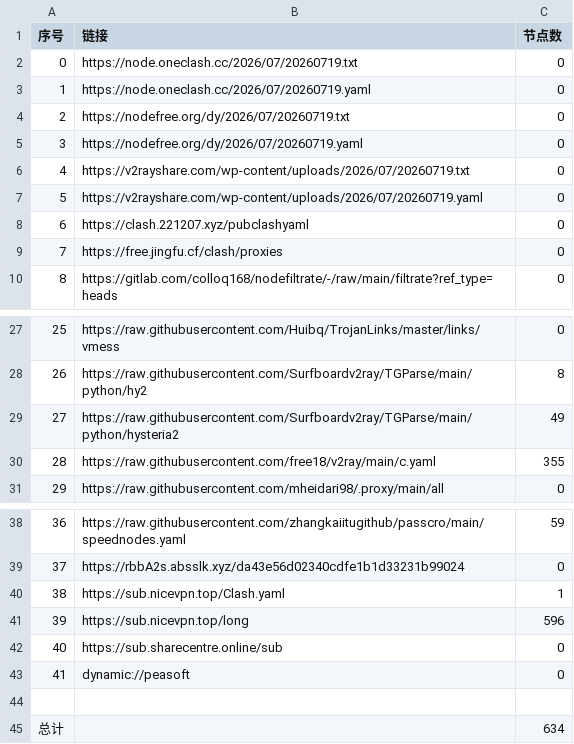
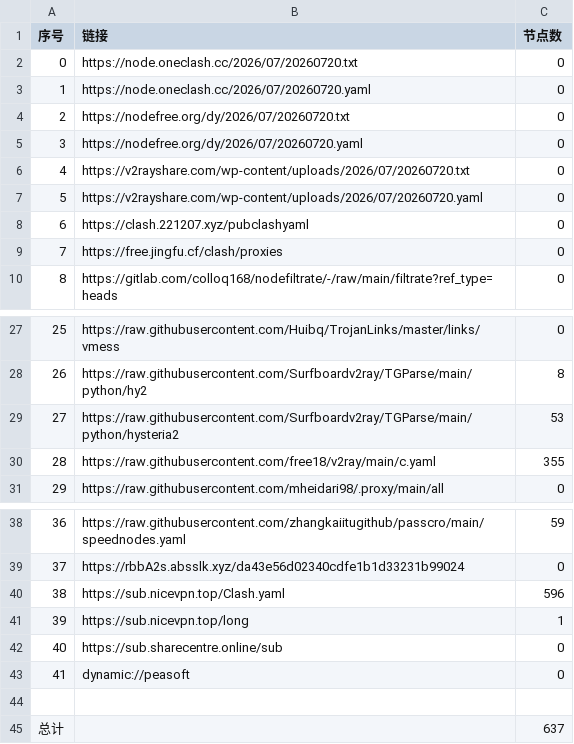
Before and after one commit to y1242067002/yfp, a CSV file: list_result.csv, drawn as a sheet; only a part is shown, gaps mark what is left out.

```diff
--- a/list_result.csv
+++ b/list_result.csv
@@ -1,8 +1,8 @@
 序号,链接,节点数
-0,https://node.oneclash.cc/2026/07/20260719.txt,0
-1,https://node.oneclash.cc/2026/07/20260719.yaml,0
-2,https://nodefree.org/dy/2026/07/20260719.txt,0
-3,https://nodefree.org/dy/2026/07/20260719.yaml,0
-4,https://v2rayshare.com/wp-content/uploads/2026/07/20260719.txt,0
-5,https://v2rayshare.com/wp-content/uploads/2026/07/20260719.yaml,0
+0,https://node.oneclash.cc/2026/07/20260720.txt,0
+1,https://node.oneclash.cc/2026/07/20260720.yaml,0
+2,https://nodefree.org/dy/2026/07/20260720.txt,0
+3,https://nodefree.org/dy/2026/07/20260720.yaml,0
+4,https://v2rayshare.com/wp-content/uploads/2026/07/20260720.txt,0
+5,https://v2rayshare.com/wp-content/uploads/2026/07/20260720.yaml,0
 6,https://clash.221207.xyz/pubclashyaml,0
@@ -28,3 +28,3 @@
 26,https://raw.githubusercontent.com/Surfboardv2ray/TGParse/main/python/hy2,8
-27,https://raw.githubusercontent.com/Surfboardv2ray/TGParse/main/python/hysteria2,49
+27,https://raw.githubusercontent.com/Surfboardv2ray/TGParse/main/python/hysteria2,53
 28,https://raw.githubusercontent.com/free18/v2ray/main/c.yaml,355
@@ -39,4 +39,4 @@
 37,https://rbbA2s.absslk.xyz/da43e56d02340cdfe1b1d33231b99024,0
-38,https://sub.nicevpn.top/Clash.yaml,1
-39,https://sub.nicevpn.top/long,596
+38,https://sub.nicevpn.top/Clash.yaml,596
+39,https://sub.nicevpn.top/long,1
 40,https://sub.sharecentre.online/sub,0
@@ -44,2 +44,2 @@
 
-总计,,634
+总计,,637
```
Also changed, not shown: 7 other files.
